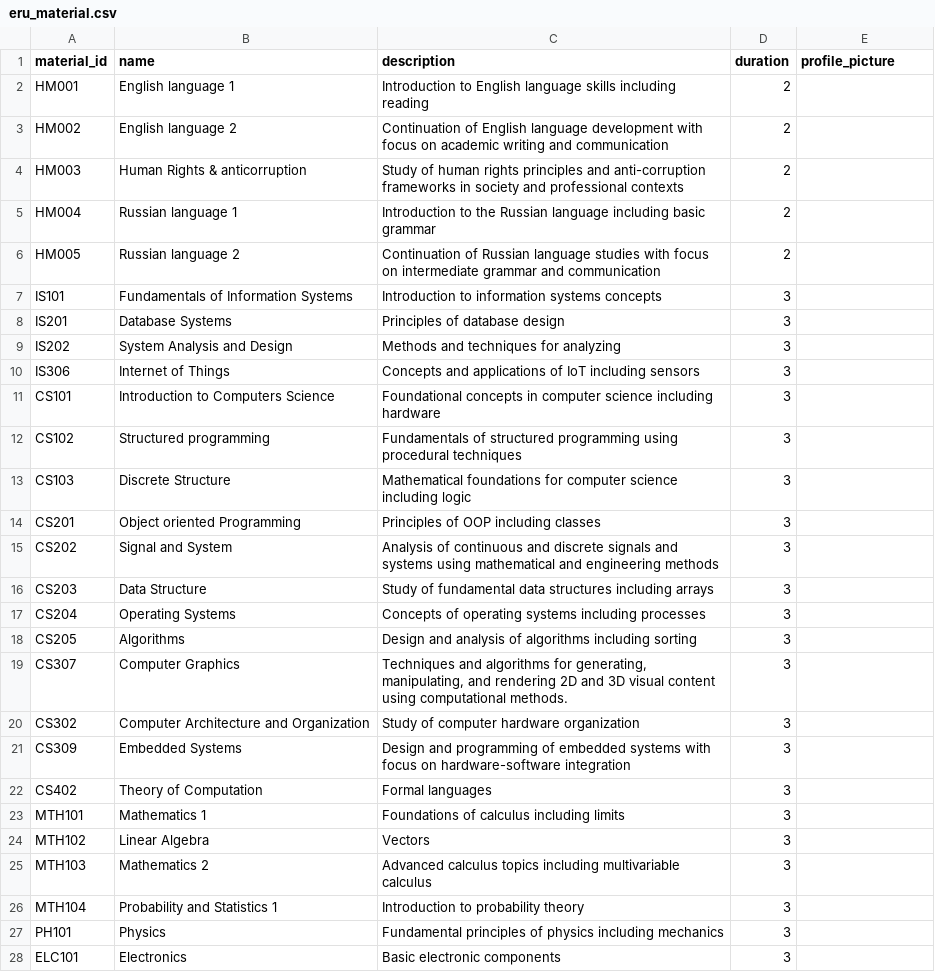
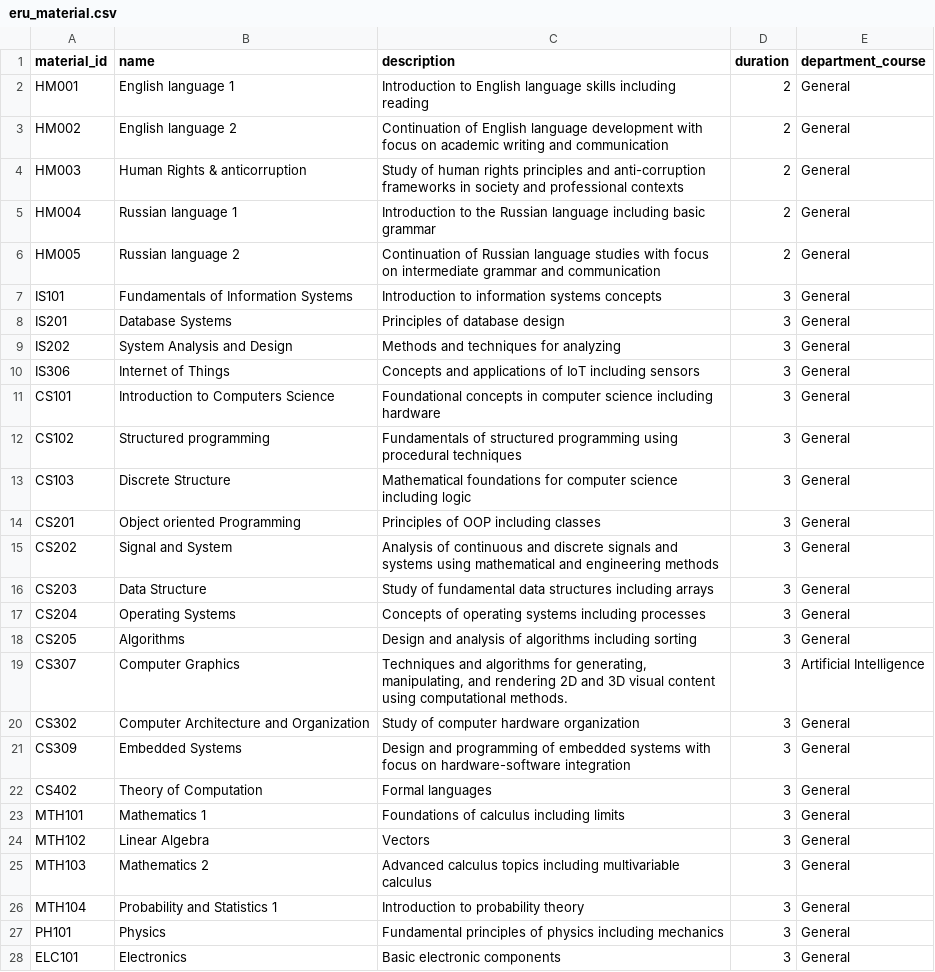
Before and after one commit to 1000red/AI_ERU_Tawsol_backend, a CSV file: app/db/add_db/source/eru_material.csv, drawn as a sheet; only a part is shown; the diff covers the shown part only.

```diff
--- a/app/db/add_db/source/eru_material.csv
+++ b/app/db/add_db/source/eru_material.csv
@@ -1,29 +1,28 @@
-material_id,name,description,duration,profile_picture
-HM001,English language 1,Introduction to English language skills including reading,2,
-HM002,English language 2,Continuation of English language development with focus on academic writing and communication,2,
-HM003,Human Rights & anticorruption,Study of human rights principles and anti-corruption frameworks in society and professional contexts,2,
-HM004,Russian language 1,Introduction to the Russian language including basic grammar,2,
-HM005,Russian language 2,Continuation of Russian language studies with focus on intermediate grammar and communication,2,
-IS101,Fundamentals of Information Systems,Introduction to information systems concepts,3,
-IS201,Database Systems,Principles of database design,3,
-IS202,System Analysis and Design,Methods and techniques for analyzing,3,
-IS306,Internet of Things,Concepts and applications of IoT including sensors,3,
-CS101,Introduction to Computers Science,Foundational concepts in computer science including hardware,3,
-CS102,Structured programming,Fundamentals of structured programming using procedural techniques,3,
-CS103,Discrete Structure,Mathematical foundations for computer science including logic,3,
-CS201,Object oriented Programming,Principles of OOP including classes,3,
-CS202,Signal and System,Analysis of continuous and discrete signals and systems using mathematical and engineering methods,3,
-CS203,Data Structure,Study of fundamental data structures including arrays,3,
-CS204,Operating Systems,Concepts of operating systems including processes,3,
-CS205,Algorithms,Design and analysis of algorithms including sorting,3,
-CS307,Computer Graphics,"Techniques and algorithms for generating, manipulating, and rendering 2D and 3D visual content using computational methods.
-",3,
-CS302,Computer Architecture and Organization,Study of computer hardware organization,3,
-CS309,Embedded Systems,Design and programming of embedded systems with focus on hardware-software integration,3,
-CS402,Theory of Computation,Formal languages,3,
-MTH101,Mathematics 1,Foundations of calculus including limits,3,
-MTH102,Linear Algebra,Vectors,3,
-MTH103,Mathematics 2,Advanced calculus topics including multivariable calculus,3,
-MTH104,Probability and Statistics 1,Introduction to probability theory,3,
-PH101,Physics,Fundamental principles of physics including mechanics,3,
-ELC101,Electronics,Basic electronic components,3,
+material_id,name,description,duration,department_course
+HM001,English language 1,Introduction to English language skills including reading,2,General
+HM002,English language 2,Continuation of English language development with focus on academic writing and communication,2,General
+HM003,Human Rights & anticorruption,Study of human rights principles and anti-corruption frameworks in society and professional contexts,2,General
+HM004,Russian language 1,Introduction to the Russian language including basic grammar,2,General
+HM005,Russian language 2,Continuation of Russian language studies with focus on intermediate grammar and communication,2,General
+IS101,Fundamentals of Information Systems,Introduction to information systems concepts,3,General
+IS201,Database Systems,Principles of database design,3,General
+IS202,System Analysis and Design,Methods and techniques for analyzing,3,General
+IS306,Internet of Things,Concepts and applications of IoT including sensors,3,General
+CS101,Introduction to Computers Science,Foundational concepts in computer science including hardware,3,General
+CS102,Structured programming,Fundamentals of structured programming using procedural techniques,3,General
+CS103,Discrete Structure,Mathematical foundations for computer science including logic,3,General
+CS201,Object oriented Programming,Principles of OOP including classes,3,General
+CS202,Signal and System,Analysis of continuous and discrete signals and systems using mathematical and engineering methods,3,General
+CS203,Data Structure,Study of fundamental data structures including arrays,3,General
+CS204,Operating Systems,Concepts of operating systems including processes,3,General
+CS205,Algorithms,Design and analysis of algorithms including sorting,3,General
+CS307,Computer Graphics,"Techniques and algorithms for generating, manipulating, and rendering 2D and 3D visual content using computational methods.",3,Artificial Intelligence
+CS302,Computer Architecture and Organization,Study of computer hardware organization,3,General
+CS309,Embedded Systems,Design and programming of embedded systems with focus on hardware-software integration,3,General
+CS402,Theory of Computation,Formal languages,3,General
+MTH101,Mathematics 1,Foundations of calculus including limits,3,General
+MTH102,Linear Algebra,Vectors,3,General
+MTH103,Mathematics 2,Advanced calculus topics including multivariable calculus,3,General
+MTH104,Probability and Statistics 1,Introduction to probability theory,3,General
+PH101,Physics,Fundamental principles of physics including mechanics,3,General
+ELC101,Electronics,Basic electronic components,3,General
```
Also changed, not shown: 80 edited cells elsewhere in this file, 23 other files.
